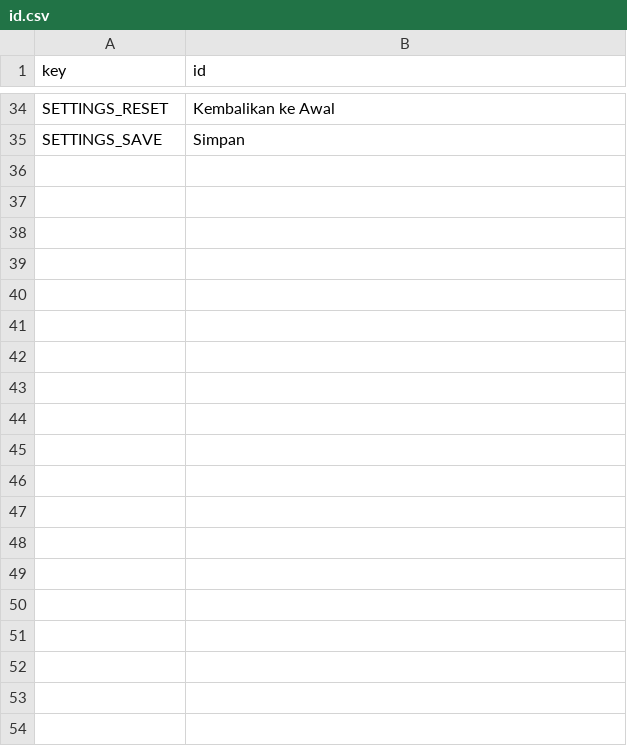
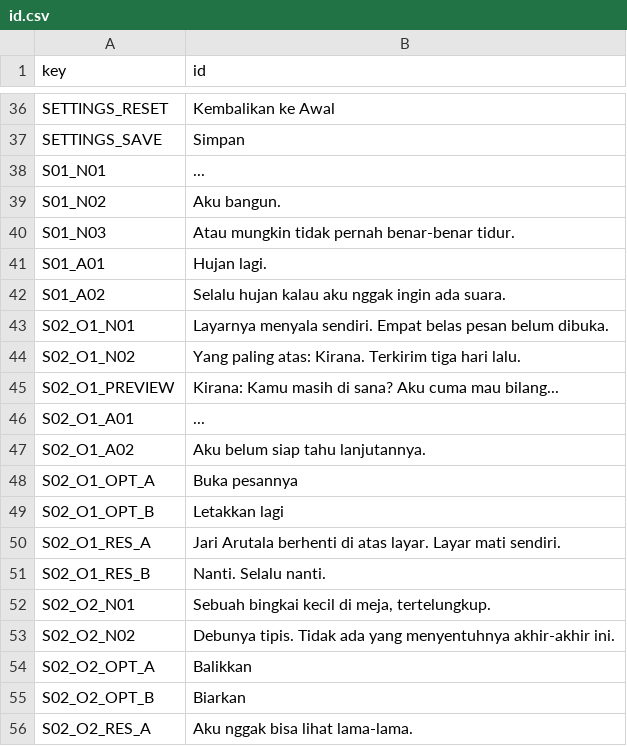
Before and after one commit to Zenixu/SevenMoons, a CSV file: data/localization/id.csv, drawn as a sheet; only a part is shown, gaps mark what is left out; the diff covers the shown part only; the diff names each change by its address in the sheet, - before the commit and + after, or states it on an @@ line.

```diff
--- a/data/localization/id.csv
+++ b/data/localization/id.csv
+row 38: S01_N01 | ...
+row 39: S01_N02 | Aku bangun.
+row 40: S01_N03 | Atau mungkin tidak pernah benar-benar tidur.
+row 41: S01_A01 | Hujan lagi.
+row 42: S01_A02 | Selalu hujan kalau aku nggak ingin ada suara.
+row 43: S02_O1_N01 | Layarnya menyala sendiri. Empat belas pesan belum dibuka.
+row 44: S02_O1_N02 | Yang paling atas: Kirana. Terkirim tiga hari lalu.
+row 45: S02_O1_PREVIEW | Kirana: Kamu masih di sana? Aku cuma mau bilang...
+row 46: S02_O1_A01 | ...
+row 47: S02_O1_A02 | Aku belum siap tahu lanjutannya.
+row 48: S02_O1_OPT_A | Buka pesannya
+row 49: S02_O1_OPT_B | Letakkan lagi
+row 50: S02_O1_RES_A | Jari Arutala berhenti di atas layar. Layar mati sendiri.
+row 51: S02_O1_RES_B | Nanti. Selalu nanti.
+row 52: S02_O2_N01 | Sebuah bingkai kecil di meja, tertelungkup.
+row 53: S02_O2_N02 | Debunya tipis. Tidak ada yang menyentuhnya akhir-akhir ini.
+row 54: S02_O2_OPT_A | Balikkan
+row 55: S02_O2_OPT_B | Biarkan
+row 56: S02_O2_RES_A | Aku nggak bisa lihat lama-lama.
```
Also changed, not shown: 63 added rows elsewhere in this file, 23 other files.
